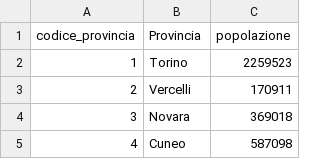
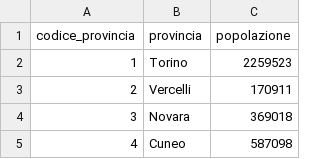
Before and after one commit to leoniDEV/covid-19-report-ita, a CSV file: popolazione_prov.csv, drawn as a sheet; only a part is shown.

```diff
--- a/popolazione_prov.csv
+++ b/popolazione_prov.csv
@@ -1,2 +1,2 @@
-codice_provincia,"Provincia",popolazione
+codice_provincia,"provincia",popolazione
 1,"Torino",2259523
```
Also changed, not shown: 59 other files.
